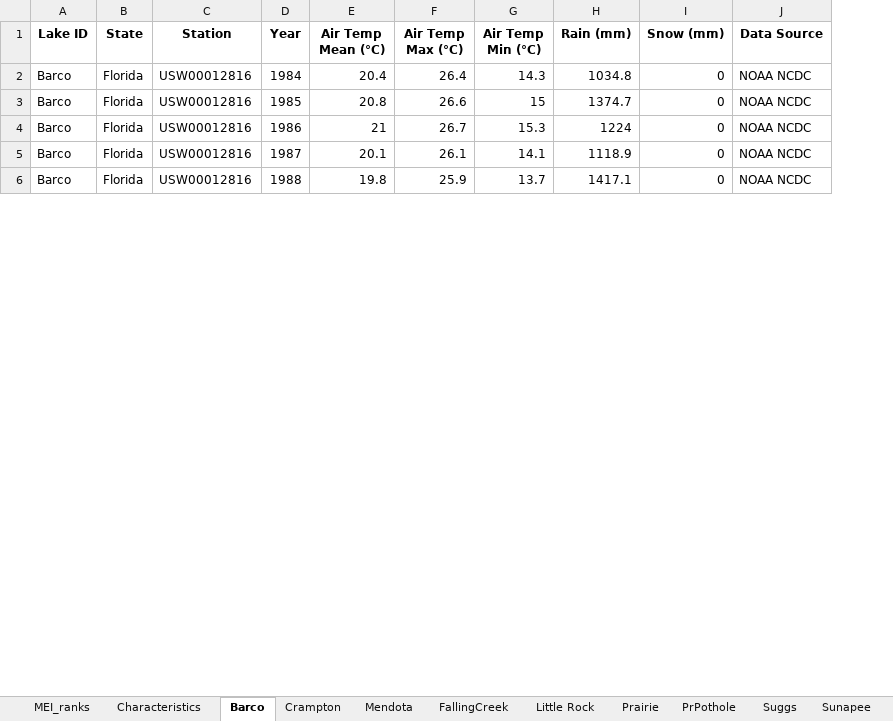
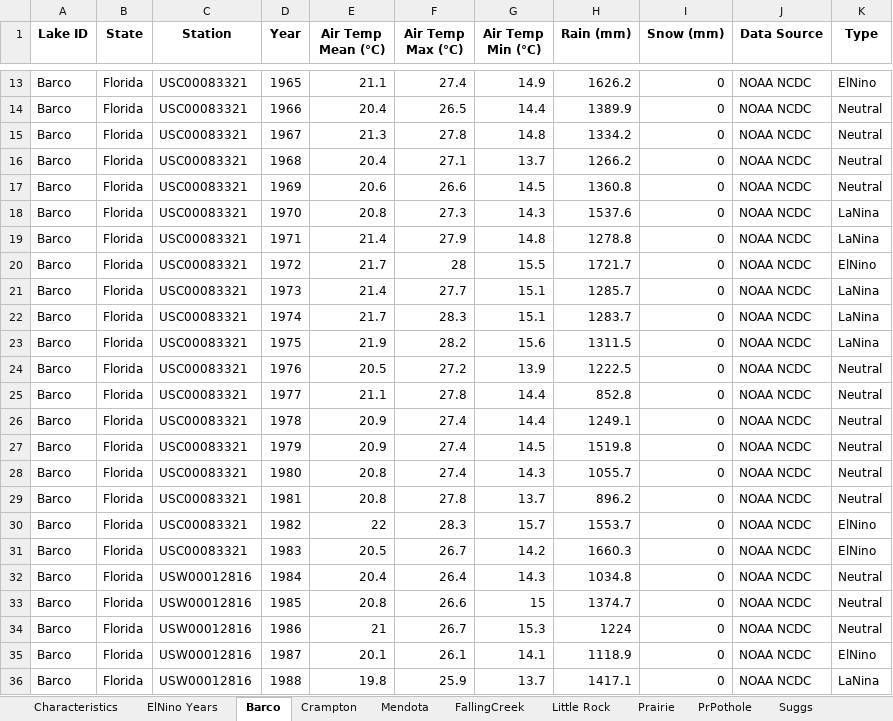
Before and after one commit to CareyLabVT/MacrosystemsEDDIE, an Excel workbook: Teleconnections/Lake_Characteristics.xlsx, sheet Barco, drawn as a sheet; only a part is shown, gaps mark what is left out; values as stored, in another font and other column widths than the file's, no borders; the diff covers the shown part only; the diff names each change by its address in the sheet, - before the commit and + after, or states it on an @@ line.

Commit message:
update lakes with ElNino years, script to look at options for estimating offsets

```diff
--- a/Teleconnections/Lake_Characteristics.xlsx (sheet Barco)
+++ b/Teleconnections/Lake_Characteristics.xlsx (sheet Barco)
-sheet tab: MEI_ranks
+sheet tab: ElNino Years
+column K (Type), rows 32-36: Neutral | Neutral | Neutral | ElNino | LaNina
+row 13: Barco | Florida | USC00083321 | 1965 | 21.1 | 27.4 | 14.9 | 1626.2 | 0 | NOAA NCDC | ElNino
+row 14: Barco | Florida | USC00083321 | 1966 | 20.4 | 26.5 | 14.4 | 1389.9 | 0 | NOAA NCDC | Neutral
+row 15: Barco | Florida | USC00083321 | 1967 | 21.3 | 27.8 | 14.8 | 1334.2 | 0 | NOAA NCDC | Neutral
+row 16: Barco | Florida | USC00083321 | 1968 | 20.4 | 27.1 | 13.7 | 1266.2 | 0 | NOAA NCDC | Neutral
+row 17: Barco | Florida | USC00083321 | 1969 | 20.6 | 26.6 | 14.5 | 1360.8 | 0 | NOAA NCDC | Neutral
+row 18: Barco | Florida | USC00083321 | 1970 | 20.8 | 27.3 | 14.3 | 1537.6 | 0 | NOAA NCDC | LaNina
+row 19: Barco | Florida | USC00083321 | 1971 | 21.4 | 27.9 | 14.8 | 1278.8 | 0 | NOAA NCDC | LaNina
+row 20: Barco | Florida | USC00083321 | 1972 | 21.7 | 28 | 15.5 | 1721.7 | 0 | NOAA NCDC | ElNino
+row 21: Barco | Florida | USC00083321 | 1973 | 21.4 | 27.7 | 15.1 | 1285.7 | 0 | NOAA NCDC | LaNina
+row 22: Barco | Florida | USC00083321 | 1974 | 21.7 | 28.3 | 15.1 | 1283.7 | 0 | NOAA NCDC | LaNina
+row 23: Barco | Florida | USC00083321 | 1975 | 21.9 | 28.2 | 15.6 | 1311.5 | 0 | NOAA NCDC | LaNina
+row 24: Barco | Florida | USC00083321 | 1976 | 20.5 | 27.2 | 13.9 | 1222.5 | 0 | NOAA NCDC | Neutral
+row 25: Barco | Florida | USC00083321 | 1977 | 21.1 | 27.8 | 14.4 | 852.8 | 0 | NOAA NCDC | Neutral
+row 26: Barco | Florida | USC00083321 | 1978 | 20.9 | 27.4 | 14.4 | 1249.1 | 0 | NOAA NCDC | Neutral
+row 27: Barco | Florida | USC00083321 | 1979 | 20.9 | 27.4 | 14.5 | 1519.8 | 0 | NOAA NCDC | Neutral
+row 28: Barco | Florida | USC00083321 | 1980 | 20.8 | 27.4 | 14.3 | 1055.7 | 0 | NOAA NCDC | Neutral
+row 29: Barco | Florida | USC00083321 | 1981 | 20.8 | 27.8 | 13.7 | 896.2 | 0 | NOAA NCDC | Neutral
+row 30: Barco | Florida | USC00083321 | 1982 | 22 | 28.3 | 15.7 | 1553.7 | 0 | NOAA NCDC | ElNino
+row 31: Barco | Florida | USC00083321 | 1983 | 20.5 | 26.7 | 14.2 | 1660.3 | 0 | NOAA NCDC | ElNino
```
Also changed, not shown: 11 added rows elsewhere in this sheet, sheet Little Rock, sheet Sunapee, sheet Suggs, sheet Crampton, sheet Toolik, sheet Mendota, 3 more sheets, 8 other files.
